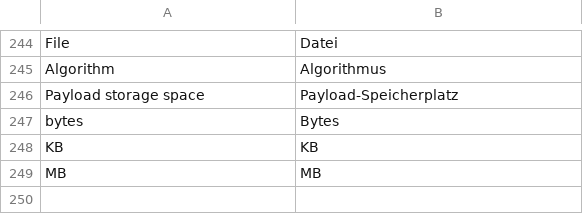
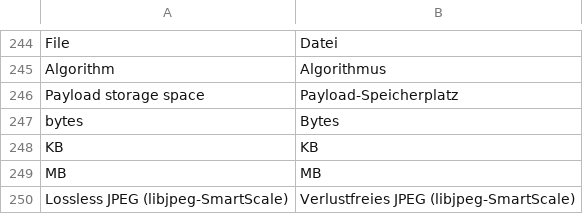
Before and after one commit to troonie/troonie, a CSV file: Troonie_Lib/languages.csv, drawn as a sheet; only a part is shown, gaps mark what is left out; the diff names each change by its address in the sheet, - before the commit and + after, or states it on an @@ line.

Commit message:
[Lossless SmartScale JPEG support] - Adding support for libjpeg's (v9b) lossless SmartScale JPEG. - But only for Editor (incl. Filtering and Stitching) and Steganography. - Adding djpeg.exe for windows installer.

```diff
--- a/Troonie_Lib/languages.csv
+++ b/Troonie_Lib/languages.csv
+row 250: Lossless JPEG (libjpeg-SmartScale) | Verlustfreies JPEG (libjpeg-SmartScale)
```
Also changed, not shown: 14 other files.
